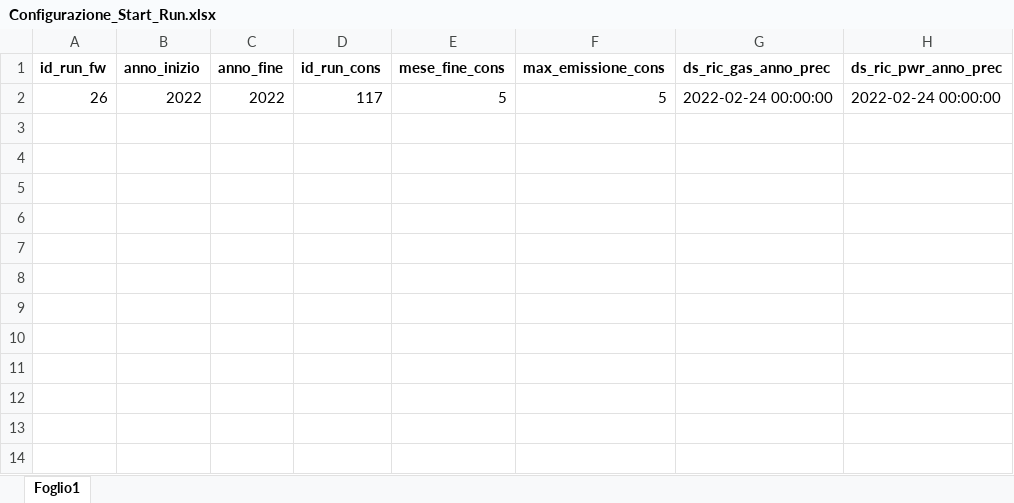
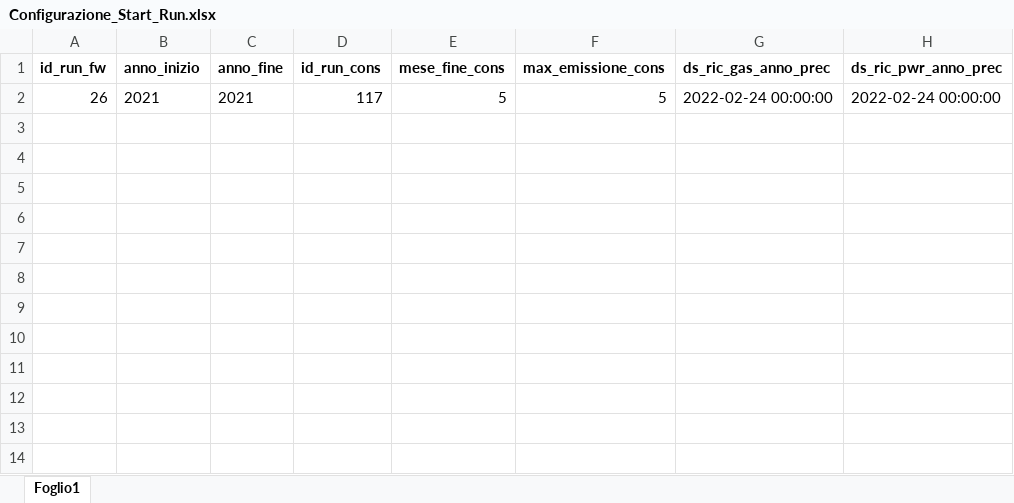
Before and after one commit to DBasilico/file_caricamento, an Excel workbook: FCF/Configurazioni/Configurazione_Start_Run.xlsx, sheet Foglio1, drawn as a sheet; only a part is shown; values as stored, in another font and other column widths than the file's, no borders; the diff names each change by its address in the sheet, - before the commit and + after, or states it on an @@ line.

Commit message:
Correzione configurazione start_run (anno inizio e fine 2021)

```diff
--- a/FCF/Configurazioni/Configurazione_Start_Run.xlsx (sheet Foglio1)
+++ b/FCF/Configurazioni/Configurazione_Start_Run.xlsx (sheet Foglio1)
-B2 (anno_inizio): 2022
+B2 (anno_inizio): 2021
-C2 (anno_fine): 2022
+C2 (anno_fine): 2021
```
